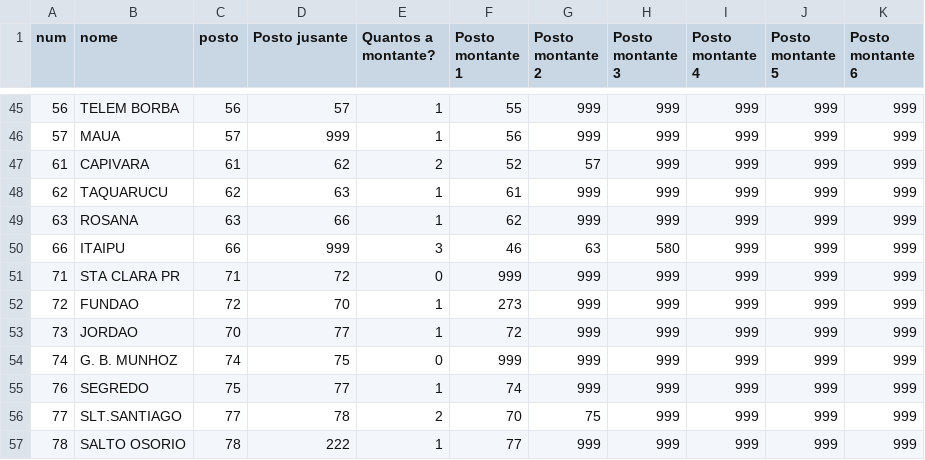
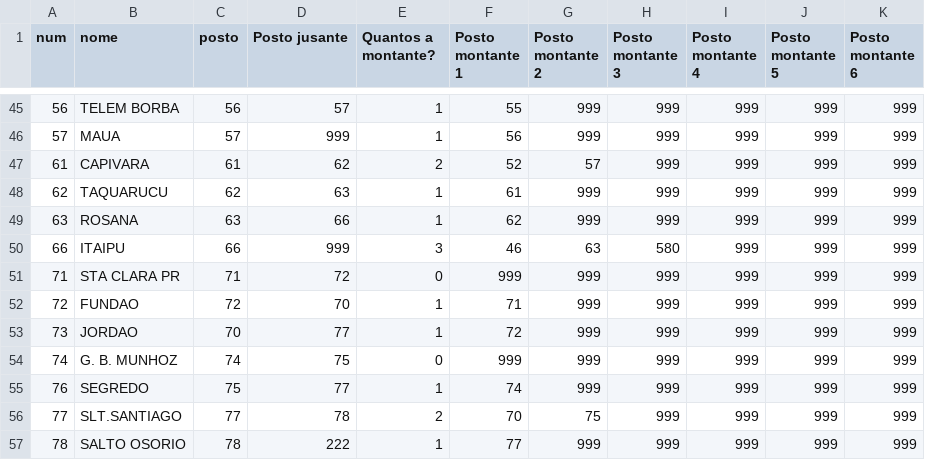
Before and after one commit to tuberculo/incremental, a CSV file: cascata - PDE 2029.csv, drawn as a sheet; only a part is shown, gaps mark what is left out.

```diff
--- a/cascata - PDE 2029.csv
+++ b/cascata - PDE 2029.csv
@@ -51,3 +51,3 @@ num;nome;posto;Posto jusante;Quantos a montante?;Posto montante 1;Posto montante
 71; STA CLARA PR;71;72;0;999;999;999;999;999;999
-72; FUNDAO;72;70;1;273;999;999;999;999;999
+72; FUNDAO;72;70;1;71;999;999;999;999;999
 73; JORDAO;70;77;1;72;999;999;999;999;999
```
Also changed, not shown: 3 other files.
